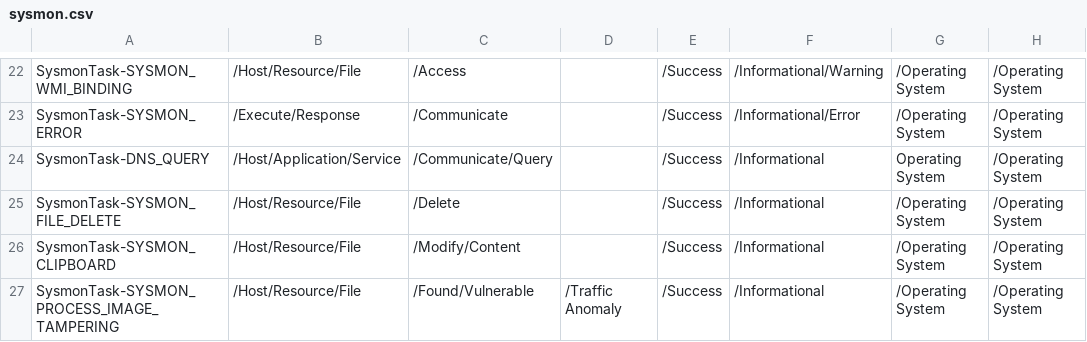
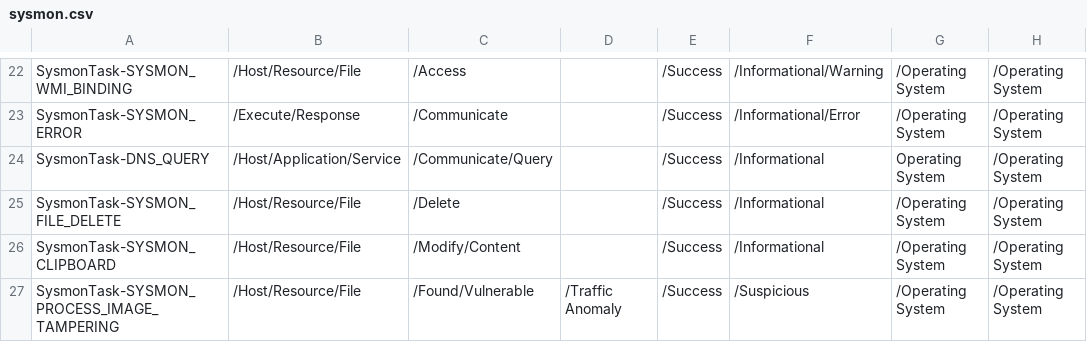
Before and after one commit to S3COPS/ArcSight-Sysmon-FlexConnector, a CSV file: acp/categorizer/current/microsoft/sysmon.csv, drawn as a sheet; only a part is shown, gaps mark what is left out; the diff names each change by its address in the sheet, - before the commit and + after, or states it on an @@ line.

Commit message:
Update sysmon.csv

```diff
--- a/acp/categorizer/current/microsoft/sysmon.csv
+++ b/acp/categorizer/current/microsoft/sysmon.csv
-F27: /Informational
+F27: /Suspicious
```
